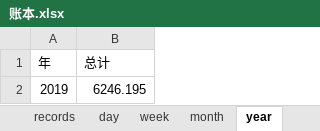
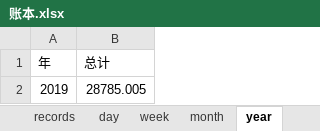
Before and after one commit to libo9527/filebackup, an Excel workbook: 账本.xlsx, sheet year, drawn as a sheet; values as stored, in another font and other column widths than the file's, no borders; table styles not drawn; the diff names each change by its address in the sheet, - before the commit and + after, or states it on an @@ line.

```diff
--- a/账本.xlsx (sheet year)
+++ b/账本.xlsx (sheet year)
-B2 (总计): 6246.195
+B2 (总计): 28785.005
```
Also changed, not shown: sheet records, sheet template, sheet day, formulas that keep their value, 1 other file.
